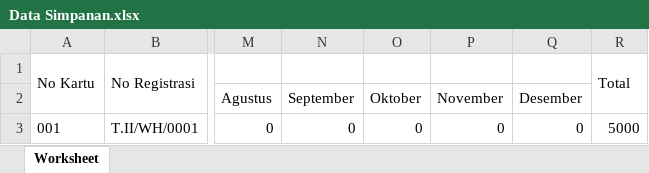
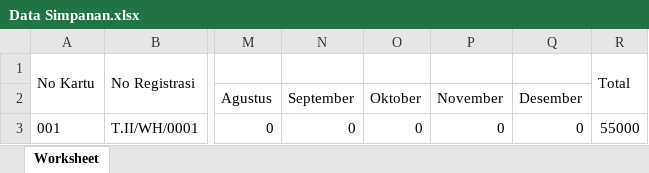
Before and after one commit to tinakurniana/sgm, an Excel workbook: excel/Data Simpanan.xlsx, sheet Worksheet, drawn as a sheet; only a part is shown, gaps mark what is left out; values as stored, in another font and other column widths than the file's, no borders; the diff names each change by its address in the sheet, - before the commit and + after, or states it on an @@ line.

```diff
--- a/excel/Data Simpanan.xlsx (sheet Worksheet)
+++ b/excel/Data Simpanan.xlsx (sheet Worksheet)
-R3: 5000
+R3: 55000
```
Also changed, not shown: 13 other files.
